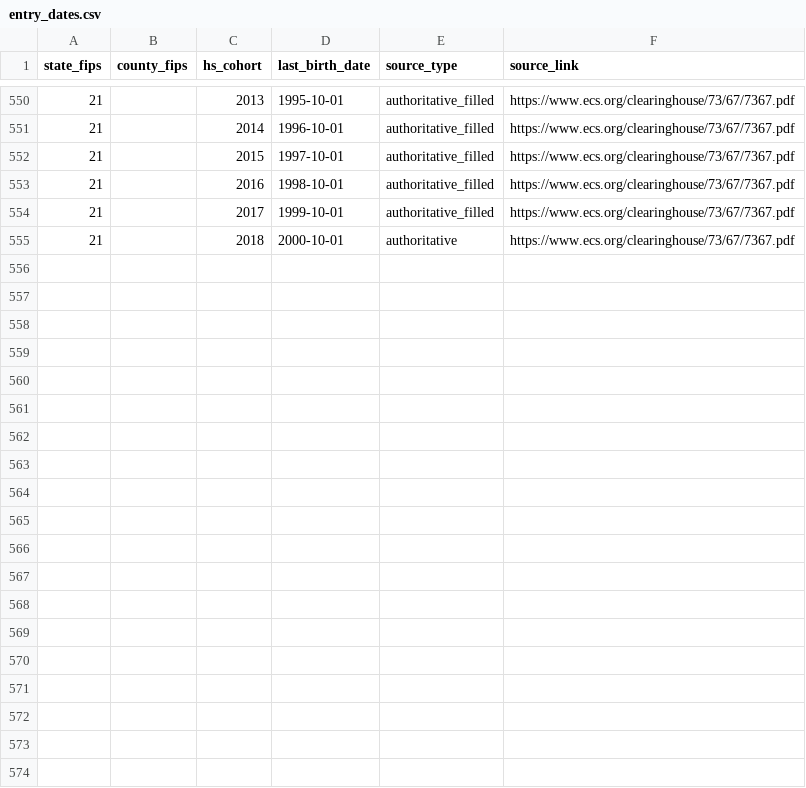
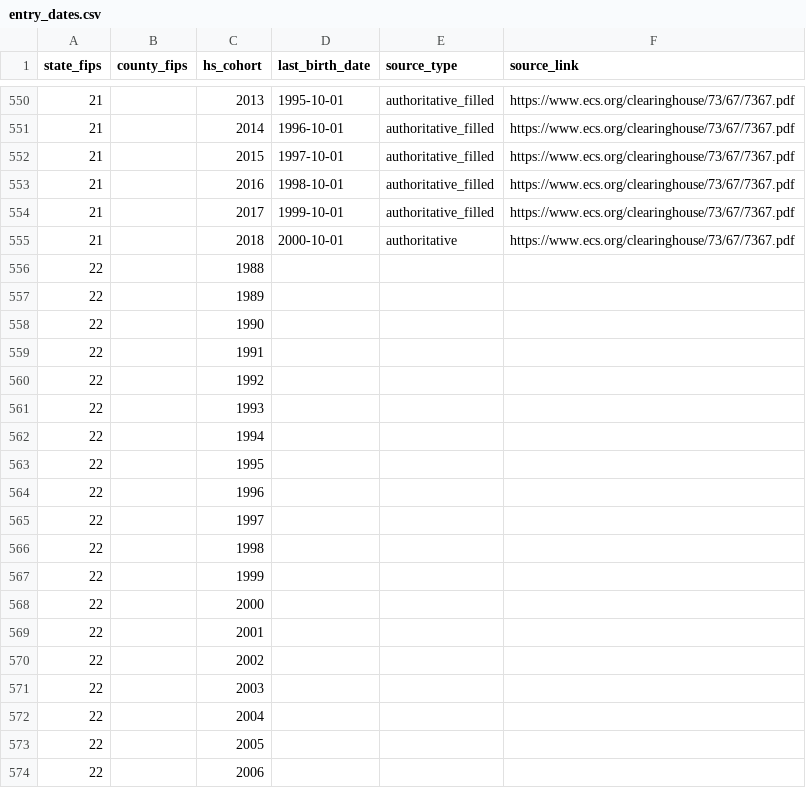
Before and after one commit to drewmjohnston/hs_entry_dates, a CSV file: entry_dates.csv, drawn as a sheet; only a part is shown, gaps mark what is left out; the diff covers the shown part only.

Commit message:
Added LA

```diff
--- a/entry_dates.csv
+++ b/entry_dates.csv
@@ -555 +555,20 @@
 21,,2018,2000-10-01,authoritative,https://www.ecs.org/clearinghouse/73/67/7367.pdf
+22,,1988,,,
+22,,1989,,,
+22,,1990,,,
+22,,1991,,,
+22,,1992,,,
+22,,1993,,,
+22,,1994,,,
+22,,1995,,,
+22,,1996,,,
+22,,1997,,,
+22,,1998,,,
+22,,1999,,,
+22,,2000,,,
+22,,2001,,,
+22,,2002,,,
+22,,2003,,,
+22,,2004,,,
+22,,2005,,,
+22,,2006,,,
```
Also changed, not shown: 12 added rows elsewhere in this file.
